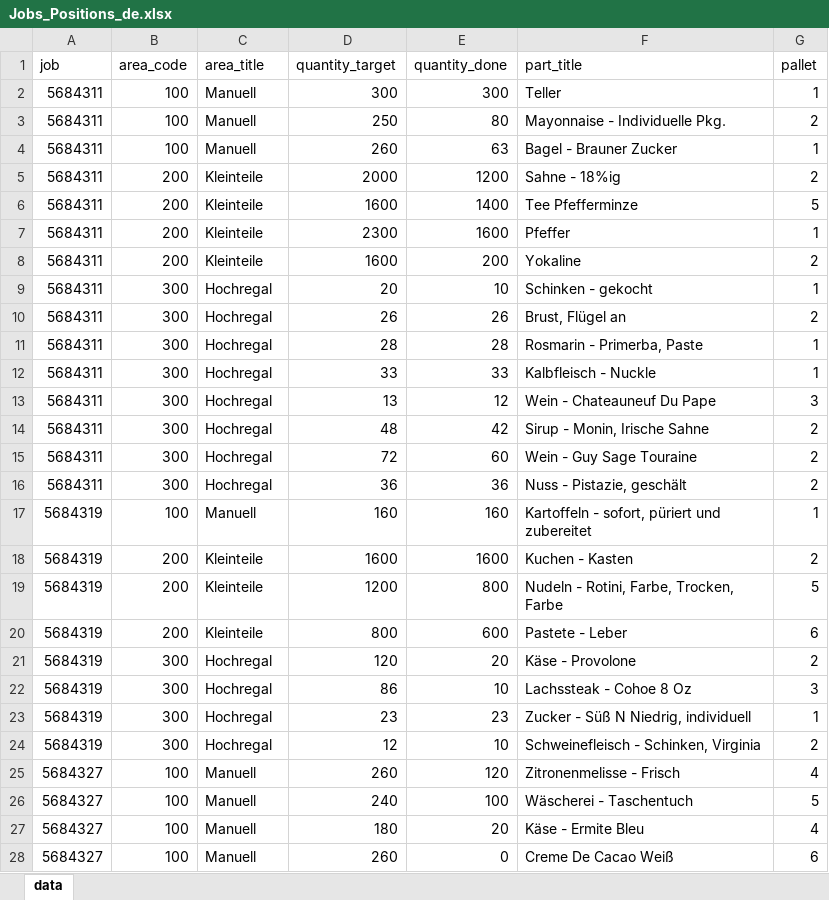
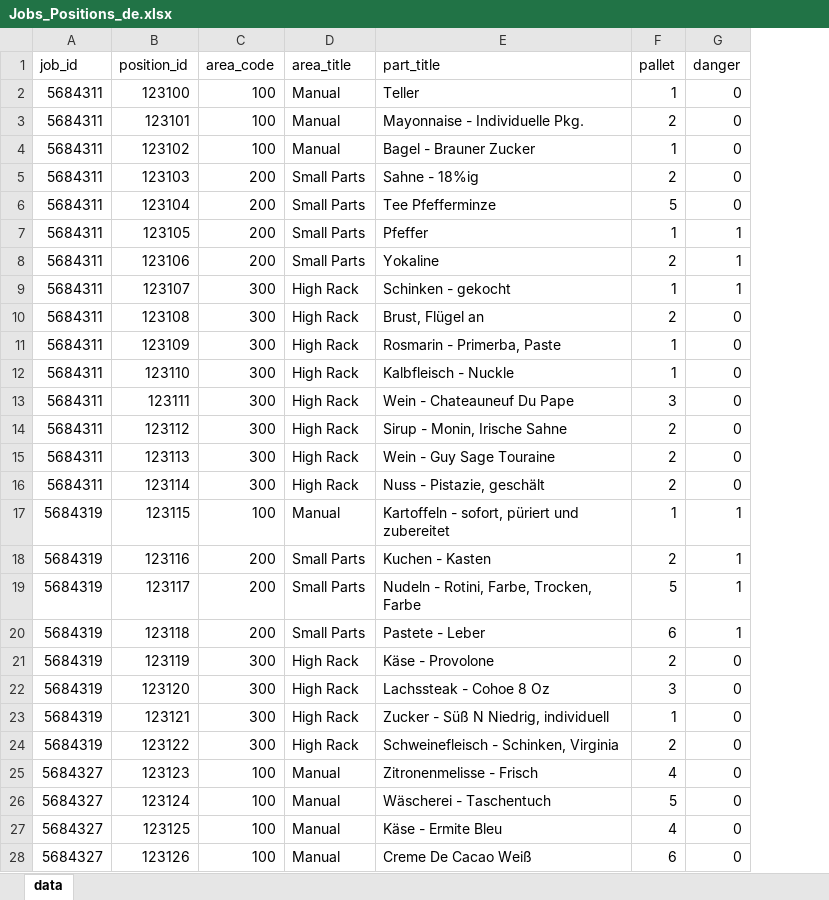
Before and after one commit to Peakboard/peakboard-templates.github.io, an Excel workbook: _templates/Edge-Barcode-Scanner-Info/Jobs_Positions_de.xlsx, sheet data, drawn as a sheet; only a part is shown; values as stored, in another font and other column widths than the file's, no borders; removed rows and columns are numbered as before the commit, all else as after; the diff covers the shown part only; the diff names each change by its address in the sheet, - before the commit and + after, or states it on an @@ line.

```diff
--- a/_templates/Edge-Barcode-Scanner-Info/Jobs_Positions_de.xlsx (sheet data)
+++ b/_templates/Edge-Barcode-Scanner-Info/Jobs_Positions_de.xlsx (sheet data)
+column B (position_id), rows 2-28: 123100 | 123101 | 123102 | 123103 | 123104 | 123105 | 123106 | 123107 | 123108 | 123109 | 123110 | 123111 | 123112 | 123113 | 123114 | 123115 | 123116 | 123117 | 123118 | 123119 | 123120 | 123121 | 123122 | 123123 | 123124 | 123125 | 123126
-column D (quantity_target), rows 2-28: 300 | 250 | 260 | 2000 | 1600 | 2300 | 1600 | 20 | 26 | 28 | 33 | 13 | 48 | 72 | 36 | 160 | 1600 | 1200 | 800 | 120 | 86 | 23 | 12 | 260 | 240 | 180 | 260
-column E (quantity_done), rows 2-28: 300 | 80 | 63 | 1200 | 1400 | 1600 | 200 | 10 | 26 | 28 | 33 | 12 | 42 | 60 | 36 | 160 | 1600 | 800 | 600 | 20 | 10 | 23 | 10 | 120 | 100 | 20 | 0
+column G (danger), rows 2-28: 0 | 0 | 0 | 0 | 0 | 1 | 1 | 1 | 0 | 0 | 0 | 0 | 0 | 0 | 0 | 1 | 1 | 1 | 1 | 0 | 0 | 0 | 0 | 0 | 0 | 0 | 0
-A1: job
+A1: job_id
-D2:D4 (area_title): Manuell
+D2:D4 (area_title): Manual
-D5:D8 (area_title): Kleinteile
+D5:D8 (area_title): Small Parts
-D9:D16 (area_title): Hochregal
+D9:D16 (area_title): High Rack
-D17 (area_title): Manuell
+D17 (area_title): Manual
-D18:D20 (area_title): Kleinteile
+D18:D20 (area_title): Small Parts
-D21:D24 (area_title): Hochregal
+D21:D24 (area_title): High Rack
-D25:D28 (area_title): Manuell
+D25:D28 (area_title): Manual
```
Also changed, not shown: 27 edited cells elsewhere in this sheet, _templates/Edge-Barcode-Scanner-Info/Jobs_Meta_Information_cn.xlsx, _templates/Edge-Barcode-Scanner-Info/Jobs_Meta_Information_de.xlsx, 11 other files.
